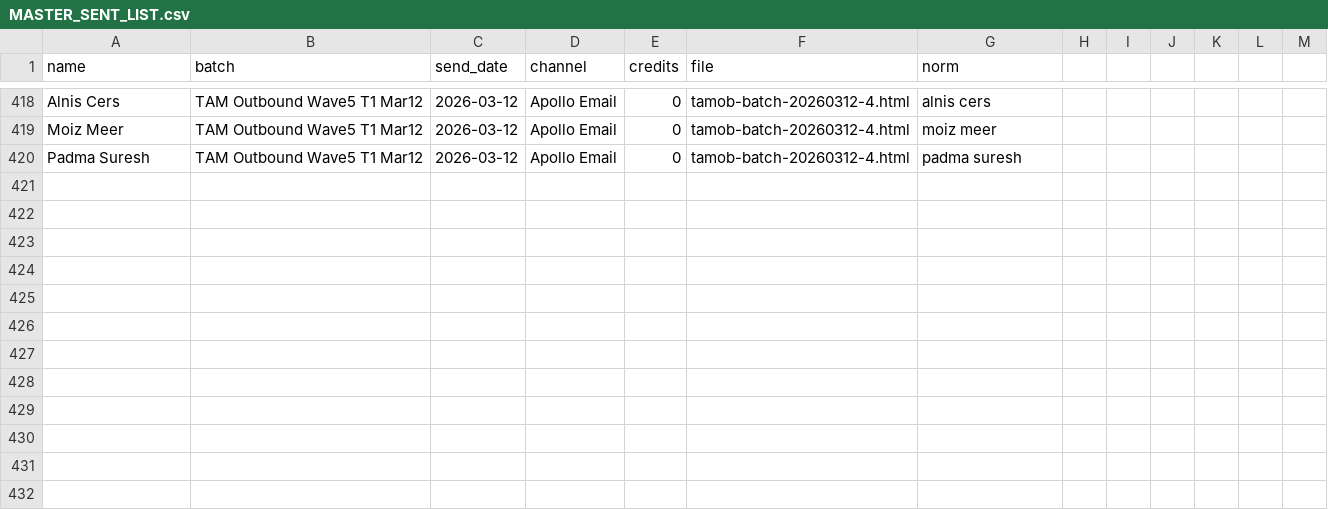
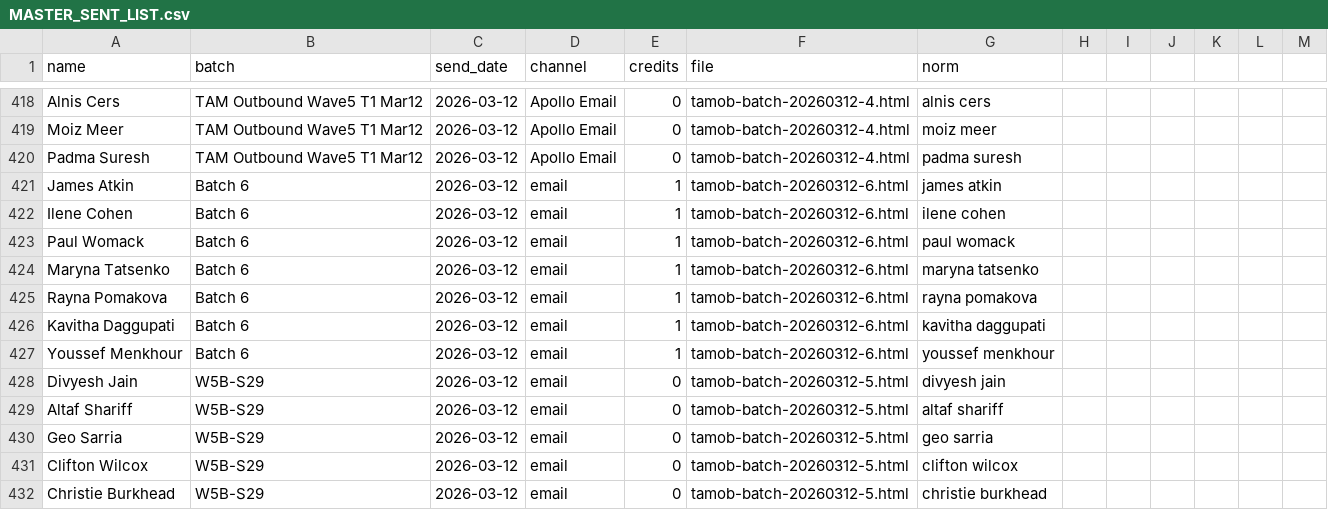
Before and after one commit to bostonrobbie/BDR, a CSV file: MASTER_SENT_LIST.csv, drawn as a sheet; only a part is shown, gaps mark what is left out; the diff names each change by its address in the sheet, - before the commit and + after, or states it on an @@ line.

```diff
--- a/MASTER_SENT_LIST.csv
+++ b/MASTER_SENT_LIST.csv
+row 421: James Atkin | Batch 6 | 2026-03-12 | email | 1 | tamob-batch-20260312-6.html | james atkin
+row 422: Ilene Cohen | Batch 6 | 2026-03-12 | email | 1 | tamob-batch-20260312-6.html | ilene cohen
+row 423: Paul Womack | Batch 6 | 2026-03-12 | email | 1 | tamob-batch-20260312-6.html | paul womack
+row 424: Maryna Tatsenko | Batch 6 | 2026-03-12 | email | 1 | tamob-batch-20260312-6.html | maryna tatsenko
+row 425: Rayna Pomakova | Batch 6 | 2026-03-12 | email | 1 | tamob-batch-20260312-6.html | rayna pomakova
+row 426: Kavitha Daggupati | Batch 6 | 2026-03-12 | email | 1 | tamob-batch-20260312-6.html | kavitha daggupati
+row 427: Youssef Menkhour | Batch 6 | 2026-03-12 | email | 1 | tamob-batch-20260312-6.html | youssef menkhour
+row 428: Divyesh Jain | W5B-S29 | 2026-03-12 | email | 0 | tamob-batch-20260312-5.html | divyesh jain
+row 429: Altaf Shariff | W5B-S29 | 2026-03-12 | email | 0 | tamob-batch-20260312-5.html | altaf shariff
+row 430: Geo Sarria | W5B-S29 | 2026-03-12 | email | 0 | tamob-batch-20260312-5.html | geo sarria
+row 431: Clifton Wilcox | W5B-S29 | 2026-03-12 | email | 0 | tamob-batch-20260312-5.html | clifton wilcox
+row 432: Christie Burkhead | W5B-S29 | 2026-03-12 | email | 0 | tamob-batch-20260312-5.html | christie burkhead
```
Also changed, not shown: 5 other files.
